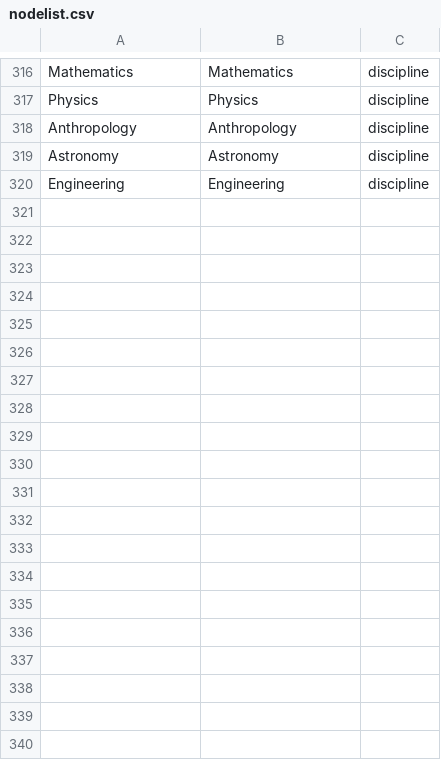
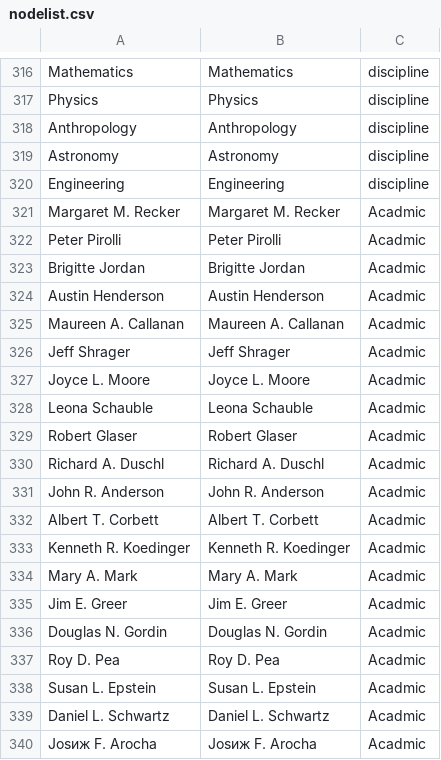
Before and after one commit to JingjingBNU/The-Learning-Sciences, a CSV file: data/nodelist.csv, drawn as a sheet; only a part is shown, gaps mark what is left out; the diff covers the shown part only.

Commit message:
update nodelist
我是卢紫荆，我增加了1995年的作者与系别

```diff
--- a/data/nodelist.csv
+++ b/data/nodelist.csv
@@ -320 +320,21 @@ Astronomy,Astronomy,discipline
 Engineering,Engineering,discipline
+Margaret M. Recker,Margaret M. Recker,Acadmic
+Peter Pirolli,Peter Pirolli,Acadmic
+Brigitte Jordan,Brigitte Jordan,Acadmic
+Austin Henderson,Austin Henderson,Acadmic
+Maureen A. Callanan,Maureen A. Callanan,Acadmic
+Jeff Shrager,Jeff Shrager,Acadmic
+Joyce L. Moore,Joyce L. Moore,Acadmic
+Leona Schauble,Leona Schauble,Acadmic
+Robert Glaser,Robert Glaser,Acadmic
+Richard A. Duschl,Richard A. Duschl,Acadmic
+John R. Anderson,John R. Anderson,Acadmic
+Albert T. Corbett,Albert T. Corbett,Acadmic
+Kenneth R. Koedinger,Kenneth R. Koedinger,Acadmic
+Mary A. Mark,Mary A. Mark,Acadmic
+Jim E. Greer,Jim E. Greer,Acadmic
+Douglas N. Gordin,Douglas N. Gordin,Acadmic
+Roy D. Pea,Roy D. Pea,Acadmic
+Susan L. Epstein,Susan L. Epstein,Acadmic
+Daniel L. Schwartz,Daniel L. Schwartz,Acadmic
+Josиж F. Arocha,Josиж F. Arocha,Acadmic
```
Also changed, not shown: 42 added rows elsewhere in this file.
